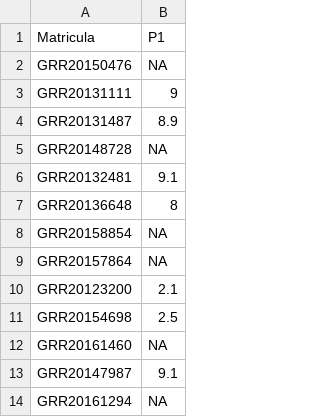
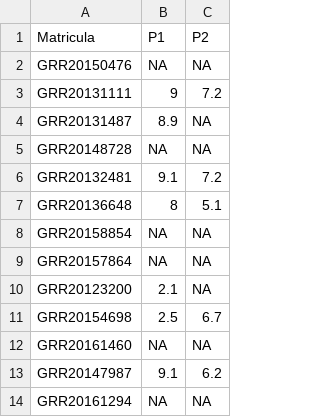
Before and after one commit to fernandomayer/ce001e-2016-2, a CSV file: misc/notas.csv, drawn as a sheet; the diff names each change by its address in the sheet, - before the commit and + after, or states it on an @@ line.

Commit message:
Notas da P2 e navbar atualizado

```diff
--- a/misc/notas.csv
+++ b/misc/notas.csv
+column C, rows 1-14: P2 | NA | 7.2 | NA | NA | 7.2 | 5.1 | NA | NA | NA | 6.7 | NA | 6.2 | NA
```
Also changed, not shown: 12 other files.
